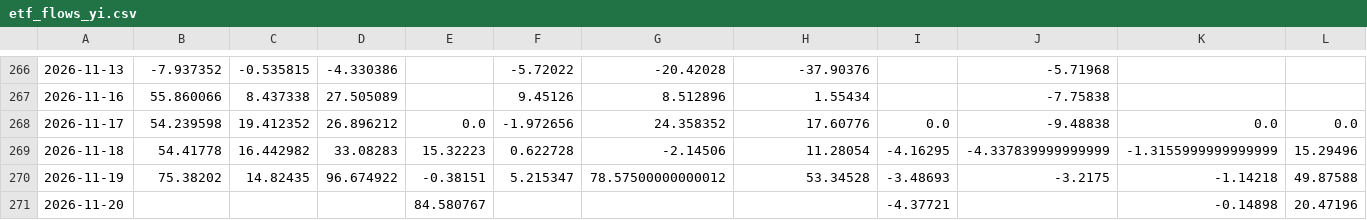
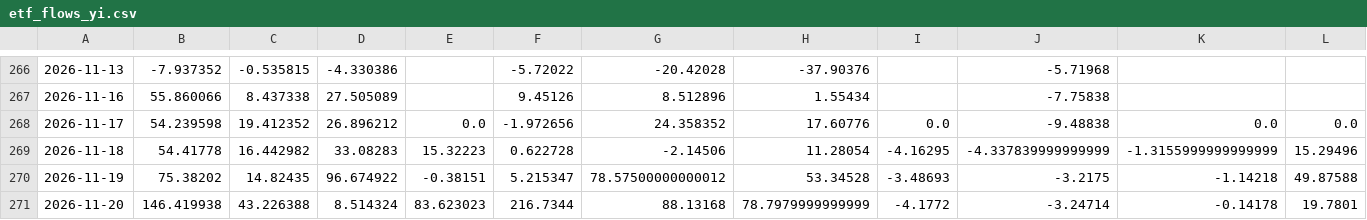
Before and after one commit to shanshanshan66688-art/Blue-pill-monitor, a CSV file: data/etf_flows_yi.csv, drawn as a sheet; only a part is shown, gaps mark what is left out; the diff covers the shown part only; the diff names each change by its address in the sheet, - before the commit and + after, or states it on an @@ line.

```diff
--- a/data/etf_flows_yi.csv
+++ b/data/etf_flows_yi.csv
-B271: (empty)
+B271: 146.419938
-C271: (empty)
+C271: 43.226388
-D271: (empty)
+D271: 8.514324
-E271: 84.580767
+E271: 83.623023
-F271: (empty)
+F271: 216.7344
-G271: (empty)
+G271: 88.13168
-H271: (empty)
+H271: 78.7979999999999
-I271: -4.37721
+I271: -4.1772
-J271: (empty)
+J271: -3.24714
-K271: -0.14898
+K271: -0.14178
-L271: 20.47196
+L271: 19.7801
```
Also changed, not shown: 2 edited cells elsewhere in this file, data/holding_cap.csv, data/signals.csv, 2 other files.
